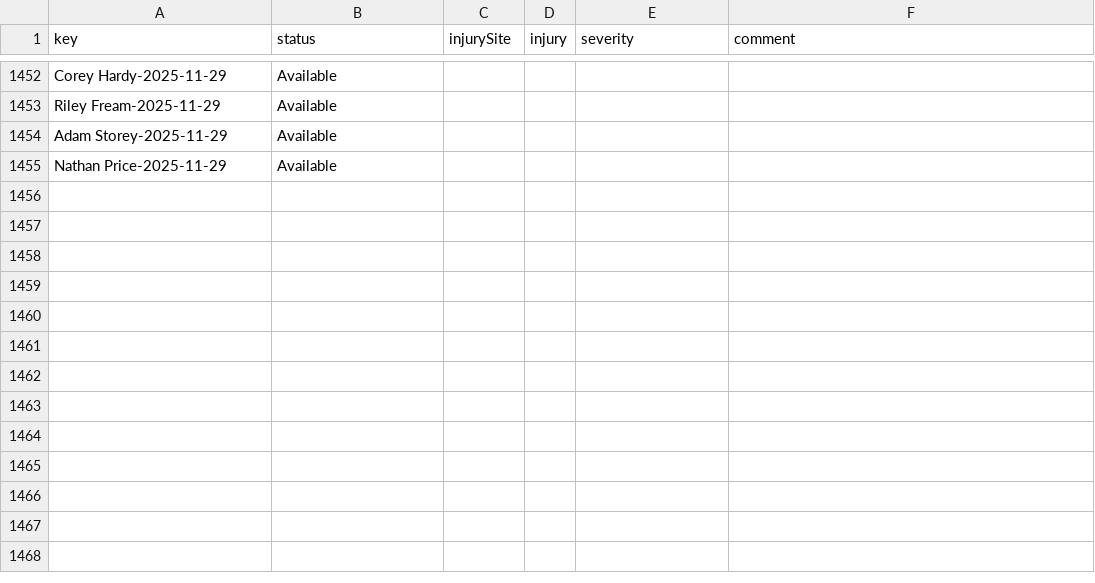
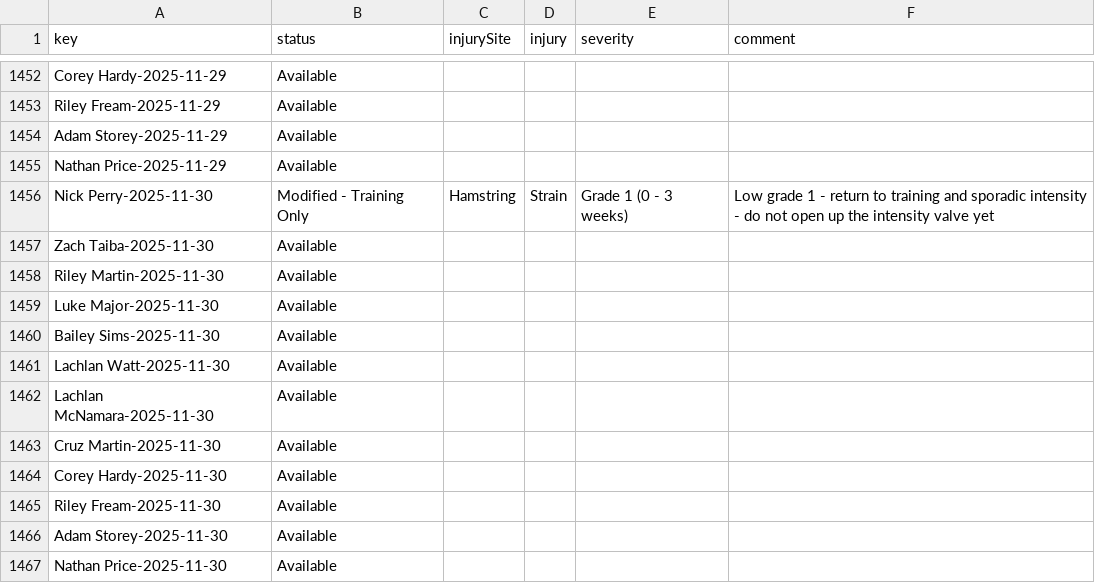
Before and after one commit to NickPez36/injury_status_tracker, a CSV file: data/injury_log.csv, drawn as a sheet; only a part is shown, gaps mark what is left out.

Commit message:
Automated nightly update for 2025-11-30 [skip ci]

```diff
--- a/data/injury_log.csv
+++ b/data/injury_log.csv
@@ -1455 +1455,13 @@ Adam Storey-2025-11-29,Available,,,,
 Nathan Price-2025-11-29,Available,,,,
+Nick Perry-2025-11-30,Modified - Training Only,Hamstring,Strain,Grade 1 (0 - 3 weeks),Low grade 1 - return to training and sporadic intensity - do not open up the intensity valve yet
+Zach Taiba-2025-11-30,Available,,,,
+Riley Martin-2025-11-30,Available,,,,
+Luke Major-2025-11-30,Available,,,,
+Bailey Sims-2025-11-30,Available,,,,
+Lachlan Watt-2025-11-30,Available,,,,
+Lachlan McNamara-2025-11-30,Available,,,,
+Cruz Martin-2025-11-30,Available,,,,
+Corey Hardy-2025-11-30,Available,,,,
+Riley Fream-2025-11-30,Available,,,,
+Adam Storey-2025-11-30,Available,,,,
+Nathan Price-2025-11-30,Available,,,,
```
